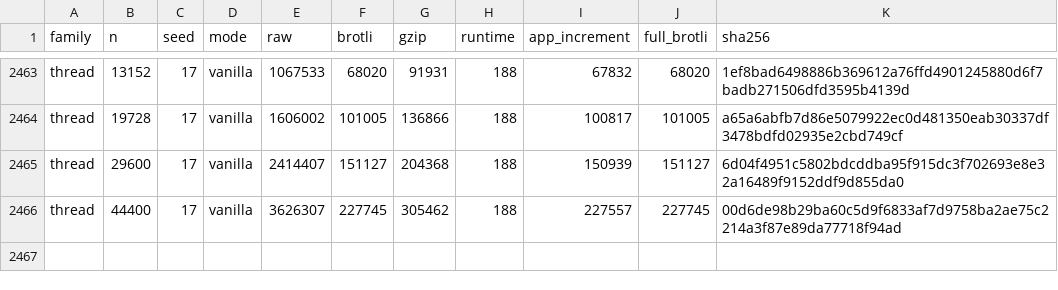
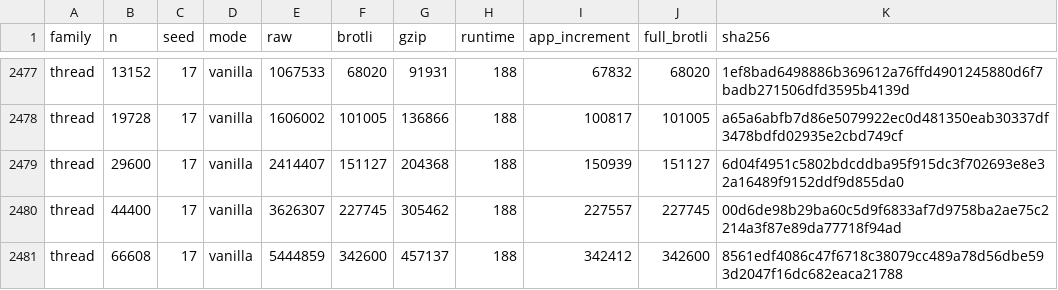
Before and after one commit to canassa/beni, a CSV file: bench/rendering-design/results/stress/sizes.csv, drawn as a sheet; only a part is shown, gaps mark what is left out; the diff covers the shown part only; the diff names each change by its address in the sheet, - before the commit and + after, or states it on an @@ line.

```diff
--- a/bench/rendering-design/results/stress/sizes.csv
+++ b/bench/rendering-design/results/stress/sizes.csv
+row 2481: thread | 66608 | 17 | vanilla | 5444859 | 342600 | 457137 | 188 | 342412 | 342600 | 8561edf4086c47f6718c38079cc489a78d56dbe593d2047f16dc682eaca21788
```
Also changed, not shown: 14 added rows elsewhere in this file, 26 other files.
